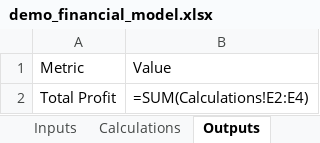
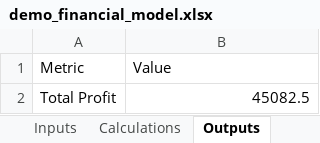
Before and after one commit to stringfestdata/python-excel-model-parser, an Excel workbook: demo_financial_model.xlsx, sheet Outputs, drawn as a sheet; values as stored, in another font and other column widths than the file's, no borders; formulas without a stored value are shown as written; the diff names each change by its address in the sheet, - before the commit and + after, or states it on an @@ line.

```diff
--- a/demo_financial_model.xlsx (sheet Outputs)
+++ b/demo_financial_model.xlsx (sheet Outputs)
-B2 (Value): =SUM(Calculations!E2:E4)
+B2 (Value): 45082.5
```
Also changed, not shown: sheet Calculations, 1 other file.
